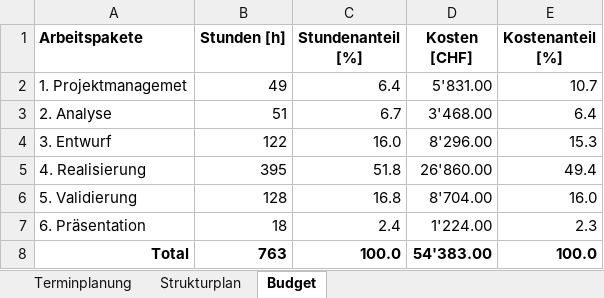
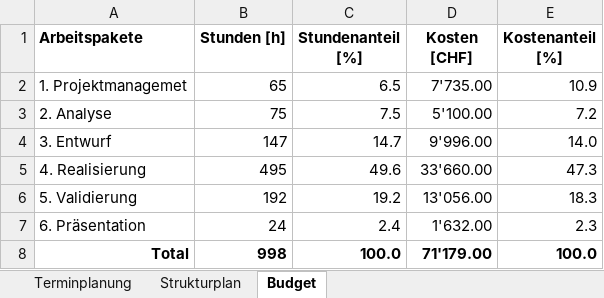
Before and after one commit to marinataborda/P2Pflichtenheft, an Excel workbook: TerminplanungP2.xlsx, sheet Budget, drawn as a sheet; values as stored, in another font and other column widths than the file's, no borders; the diff names each change by its address in the sheet, - before the commit and + after, or states it on an @@ line.

```diff
--- a/TerminplanungP2.xlsx (sheet Budget)
+++ b/TerminplanungP2.xlsx (sheet Budget)
-B2 (Stunden [h]): 49
+B2 (Stunden [h]): 65
-C2 (Stundenanteil [%]): 6.4
+C2 (Stundenanteil [%]): 6.5
-D2 (Kosten [CHF]): 5'831.00
+D2 (Kosten [CHF]): 7'735.00
-E2 (Kostenanteil [%]): 10.7
+E2 (Kostenanteil [%]): 10.9
-B3 (Stunden [h]): 51
+B3 (Stunden [h]): 75
-C3 (Stundenanteil [%]): 6.7
+C3 (Stundenanteil [%]): 7.5
-D3 (Kosten [CHF]): 3'468.00
+D3 (Kosten [CHF]): 5'100.00
-E3 (Kostenanteil [%]): 6.4
+E3 (Kostenanteil [%]): 7.2
-B4 (Stunden [h]): 122
+B4 (Stunden [h]): 147
-C4 (Stundenanteil [%]): 16.0
+C4 (Stundenanteil [%]): 14.7
-D4 (Kosten [CHF]): 8'296.00
+D4 (Kosten [CHF]): 9'996.00
-E4 (Kostenanteil [%]): 15.3
+E4 (Kostenanteil [%]): 14.0
-B5 (Stunden [h]): 395
+B5 (Stunden [h]): 495
-C5 (Stundenanteil [%]): 51.8
+C5 (Stundenanteil [%]): 49.6
-D5 (Kosten [CHF]): 26'860.00
+D5 (Kosten [CHF]): 33'660.00
-E5 (Kostenanteil [%]): 49.4
+E5 (Kostenanteil [%]): 47.3
-B6 (Stunden [h]): 128
+B6 (Stunden [h]): 192
-C6 (Stundenanteil [%]): 16.8
+C6 (Stundenanteil [%]): 19.2
-D6 (Kosten [CHF]): 8'704.00
+D6 (Kosten [CHF]): 13'056.00
-E6 (Kostenanteil [%]): 16.0
+E6 (Kostenanteil [%]): 18.3
-B7 (Stunden [h]): 18
+B7 (Stunden [h]): 24
-D7 (Kosten [CHF]): 1'224.00
+D7 (Kosten [CHF]): 1'632.00
-B8 (Stunden [h]): 763
+B8 (Stunden [h]): 998
-D8 (Kosten [CHF]): 54'383.00
+D8 (Kosten [CHF]): 71'179.00
```
Also changed, not shown: sheet Terminplanung.
